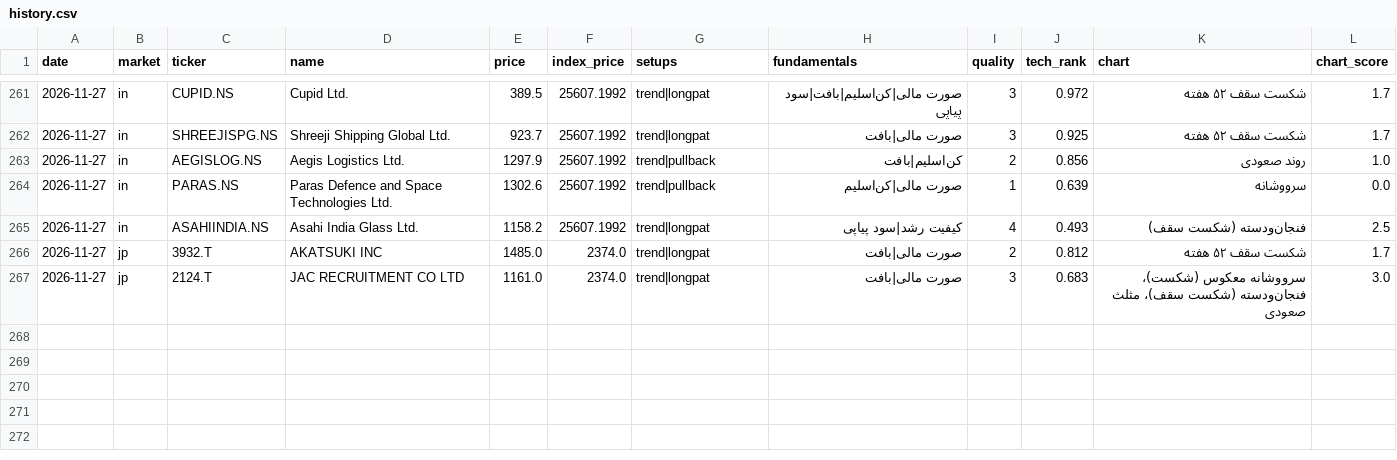
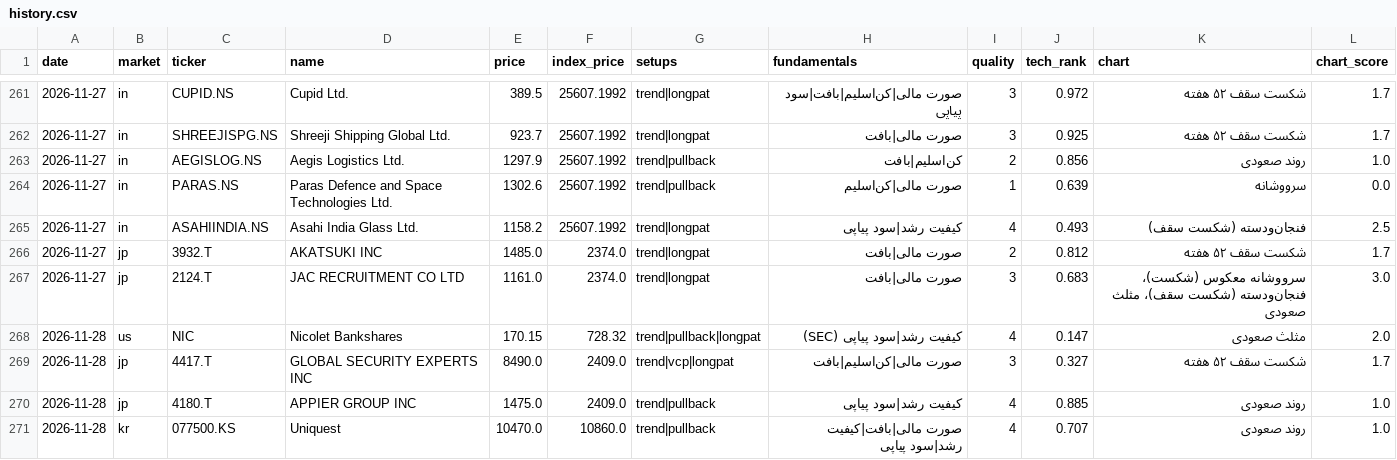
Before and after one commit to hsalehi10087/stock-scanner, a CSV file: data/growth_signal/history.csv, drawn as a sheet; only a part is shown, gaps mark what is left out.

```diff
--- a/data/growth_signal/history.csv
+++ b/data/growth_signal/history.csv
@@ -267 +267,5 @@ date,market,ticker,name,price,index_price,setups,fundamentals,quality,tech_rank,
 2026-11-27,jp,2124.T,JAC RECRUITMENT CO LTD,1161.0,2374.0,trend|longpat,صورت مالی|بافت,3,0.683,سرووشانه معکوس (شکست)، فنجان‌ودسته (شکست سقف)، مثلث صعودی,3.0
+2026-11-28,us,NIC,Nicolet Bankshares,170.15,728.32,trend|pullback|longpat,کیفیت رشد|سود پیاپی (SEC),4,0.147,مثلث صعودی,2.0
+2026-11-28,jp,4417.T,GLOBAL SECURITY EXPERTS INC,8490.0,2409.0,trend|vcp|longpat,صورت مالی|کن‌اسلیم|بافت,3,0.327,شکست سقف ۵۲ هفته,1.7
+2026-11-28,jp,4180.T,APPIER GROUP INC,1475.0,2409.0,trend|pullback,کیفیت رشد|سود پیاپی,4,0.885,روند صعودی,1.0
+2026-11-28,kr,077500.KS,Uniquest,10470.0,10860.0,trend|pullback,صورت مالی|بافت|کیفیت رشد|سود پیاپی,4,0.707,روند صعودی,1.0
```
Also changed, not shown: data/pattern_hunter/history.csv, 7 other files.
